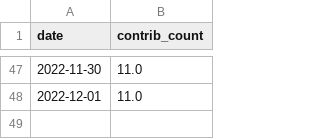
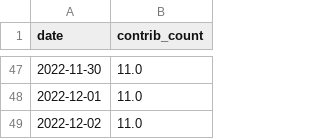
Before and after one commit to maxisoft/github-contributions-predictor, a CSV file: maxisoft.csv, drawn as a sheet; only a part is shown, gaps mark what is left out; the diff names each change by its address in the sheet, - before the commit and + after, or states it on an @@ line.

```diff
--- a/maxisoft.csv
+++ b/maxisoft.csv
+row 49: 2022-12-02 | 11.0
```
Also changed, not shown: tieonlinux.csv.
